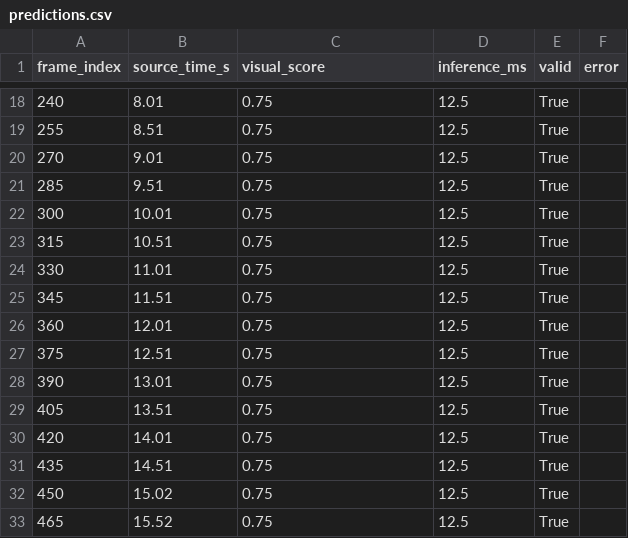
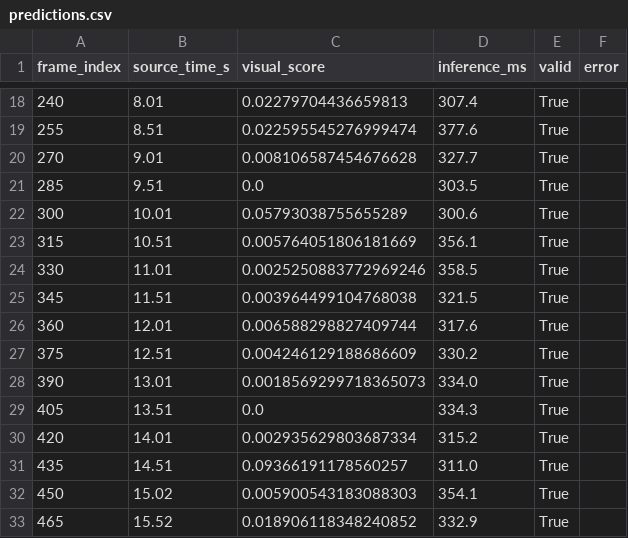
Before and after one commit to MrDopper/FireWatch-AI-hackathon-2026-, a CSV file: results/predictions.csv, drawn as a sheet; only a part is shown, gaps mark what is left out; the diff covers the shown part only.

```diff
--- a/results/predictions.csv
+++ b/results/predictions.csv
@@ -18,16 +18,16 @@ frame_index,source_time_s,visual_score,inference_ms,valid,error
-240,8.01,0.75,12.5,True,
-255,8.51,0.75,12.5,True,
-270,9.01,0.75,12.5,True,
-285,9.51,0.75,12.5,True,
-300,10.01,0.75,12.5,True,
-315,10.51,0.75,12.5,True,
-330,11.01,0.75,12.5,True,
-345,11.51,0.75,12.5,True,
-360,12.01,0.75,12.5,True,
-375,12.51,0.75,12.5,True,
-390,13.01,0.75,12.5,True,
-405,13.51,0.75,12.5,True,
-420,14.01,0.75,12.5,True,
-435,14.51,0.75,12.5,True,
-450,15.02,0.75,12.5,True,
-465,15.52,0.75,12.5,True,
+240,8.01,0.02279704436659813,307.4,True,
+255,8.51,0.022595545276999474,377.6,True,
+270,9.01,0.008106587454676628,327.7,True,
+285,9.51,0.0,303.5,True,
+300,10.01,0.05793038755655289,300.6,True,
+315,10.51,0.005764051806181669,356.1,True,
+330,11.01,0.0025250883772969246,358.5,True,
+345,11.51,0.003964499104768038,321.5,True,
+360,12.01,0.006588298827409744,317.6,True,
+375,12.51,0.004246129188686609,330.2,True,
+390,13.01,0.0018569299718365073,334.0,True,
+405,13.51,0.0,334.3,True,
+420,14.01,0.002935629803687334,315.2,True,
+435,14.51,0.09366191178560257,311.0,True,
+450,15.02,0.005900543183088303,354.1,True,
+465,15.52,0.018906118348240852,332.9,True,
```
Also changed, not shown: 54 edited cells elsewhere in this file, 1 other file.
